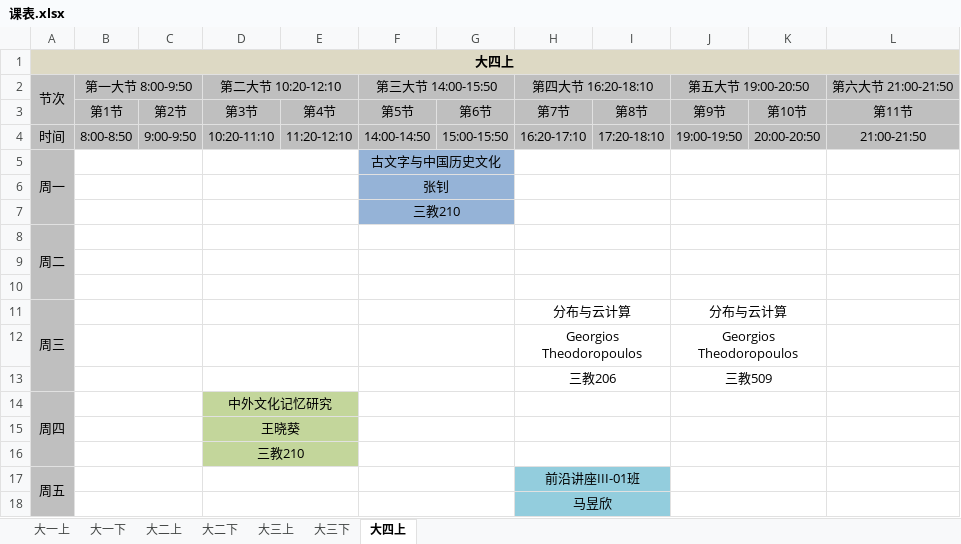
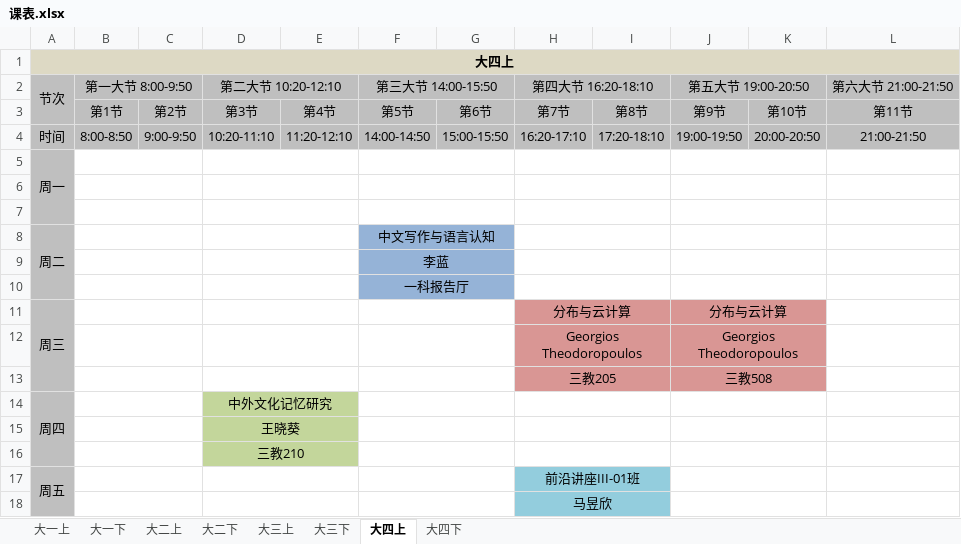
Before and after one commit to Win5122/Sustech, an Excel workbook: ·guidelines/课表.xlsx, sheet 大四上, drawn as a sheet; only a part is shown; values as stored, in another font and other column widths than the file's, no borders; removed rows and columns are numbered as before the commit, all else as after; the diff names each change by its address in the sheet, - before the commit and + after, or states it on an @@ line.

```diff
--- a/·guidelines/课表.xlsx (sheet 大四上)
+++ b/·guidelines/课表.xlsx (sheet 大四上)
+sheet tab: 大四下
-A5:A7 merged
+A5:A7 merged
-F5: 古文字与中国历史文化
+F5: (empty)
-F5:G5 fill: #95B3D7
+F5:G5 fill: none
-row 6:  |  |  |  |  | 张钊
-row 7:  |  |  |  |  | 三教210
-row 8: 周二
+row 8: 周二 |  |  |  |  | 中文写作与语言认知
+row 9:  |  |  |  |  | 李蓝
+row 10:  |  |  |  |  | 一科报告厅
-H11:K12 fill: none
+H11:K12 fill: #D99694
-row 13:  |  |  |  |  |  |  | 三教206 |  | 三教509
+row 13:  |  |  |  |  |  |  | 三教205 |  | 三教508
```
Also changed, not shown: ·guidelines/课程.xlsx, 15 other files.
